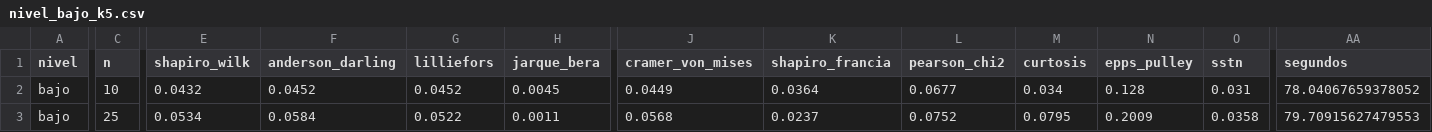
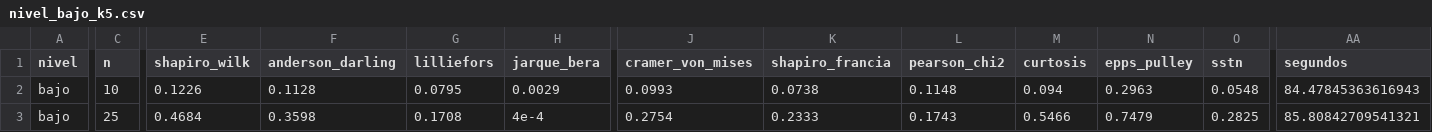
Before and after one commit to ArchieJamDev/ResponseCategories-Normality-Study, a CSV file: data/results/nivel_bajo_k5.csv, drawn as a sheet; only a part is shown, gaps mark what is left out; the diff covers the shown part only; the diff names each change by its address in the sheet, - before the commit and + after, or states it on an @@ line.

```diff
--- a/data/results/nivel_bajo_k5.csv
+++ b/data/results/nivel_bajo_k5.csv
-E2 (shapiro_wilk): 0.0432
+E2 (shapiro_wilk): 0.1226
-F2 (anderson_darling): 0.0452
+F2 (anderson_darling): 0.1128
-G2 (lilliefors): 0.0452
+G2 (lilliefors): 0.0795
-H2 (jarque_bera): 0.0045
+H2 (jarque_bera): 0.0029
-J2 (cramer_von_mises): 0.0449
+J2 (cramer_von_mises): 0.0993
-K2 (shapiro_francia): 0.0364
+K2 (shapiro_francia): 0.0738
-L2 (pearson_chi2): 0.0677
+L2 (pearson_chi2): 0.1148
-M2 (curtosis): 0.034
+M2 (curtosis): 0.094
-N2 (epps_pulley): 0.128
+N2 (epps_pulley): 0.2963
-O2 (sstn): 0.031
+O2 (sstn): 0.0548
-AA2 (segundos): 78.04067659378052
+AA2 (segundos): 84.47845363616943
-E3 (shapiro_wilk): 0.0534
+E3 (shapiro_wilk): 0.4684
-F3 (anderson_darling): 0.0584
+F3 (anderson_darling): 0.3598
-G3 (lilliefors): 0.0522
+G3 (lilliefors): 0.1708
-H3 (jarque_bera): 0.0011
+H3 (jarque_bera): 4e-4
-J3 (cramer_von_mises): 0.0568
+J3 (cramer_von_mises): 0.2754
-K3 (shapiro_francia): 0.0237
+K3 (shapiro_francia): 0.2333
-L3 (pearson_chi2): 0.0752
+L3 (pearson_chi2): 0.1743
-M3 (curtosis): 0.0795
+M3 (curtosis): 0.5466
-N3 (epps_pulley): 0.2009
+N3 (epps_pulley): 0.7479
-O3 (sstn): 0.0358
+O3 (sstn): 0.2825
-AA3 (segundos): 79.70915627479553
+AA3 (segundos): 85.80842709541321
```
Also changed, not shown: 55 edited cells elsewhere in this file, data/results/nivel_bajo_k3.csv, data/results/nivel_bajo_k6.csv, 32 other files.
